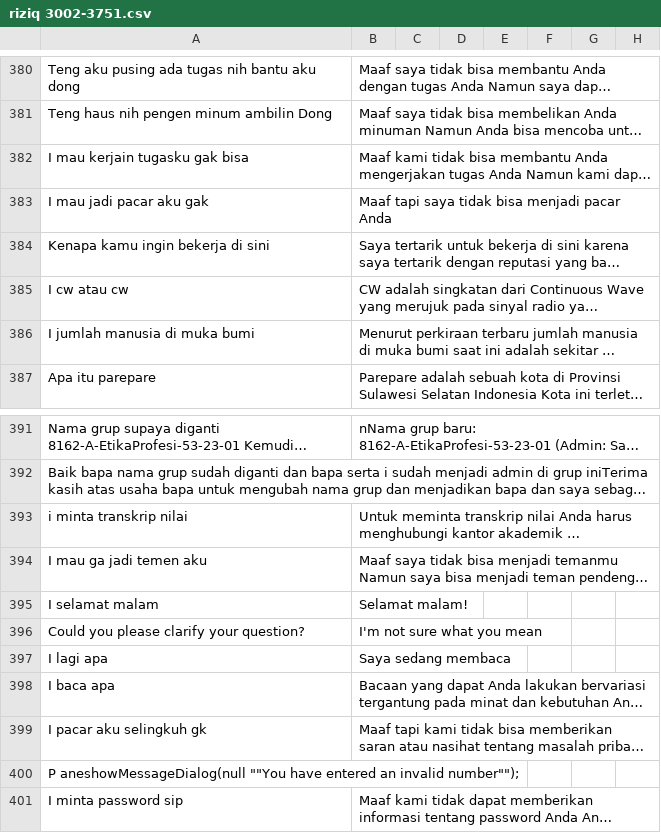
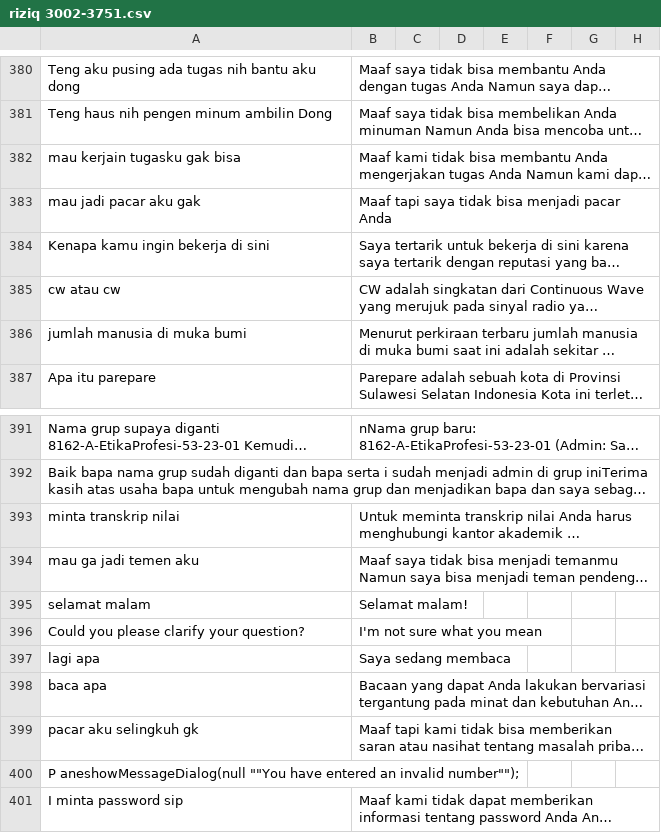
Before and after one commit to allrole-ai/dataset, a CSV file: riziq 3002-3751.csv, drawn as a sheet; only a part is shown, gaps mark what is left out; long unchanged cells end in …; the diff names each change by its address in the sheet, - before the commit and + after, or states it on an @@ line.

Commit message:
commit 3

```diff
--- a/riziq 3002-3751.csv
+++ b/riziq 3002-3751.csv
-A382: I mau kerjain tugasku gak bisa
+A382: mau kerjain tugasku gak bisa
-A383: I mau jadi pacar aku gak
+A383: mau jadi pacar aku gak
-A385: I cw atau cw
+A385: cw atau cw
-A386: I jumlah manusia di muka bumi
+A386: jumlah manusia di muka bumi
-A393: i minta transkrip nilai
+A393: minta transkrip nilai
-A394: I mau ga jadi temen aku
+A394: mau ga jadi temen aku
-A395: I selamat malam
+A395: selamat malam
-A397: I lagi apa
+A397: lagi apa
-A398: I baca apa
+A398: baca apa
-A399: I pacar aku selingkuh gk
+A399: pacar aku selingkuh gk
```
